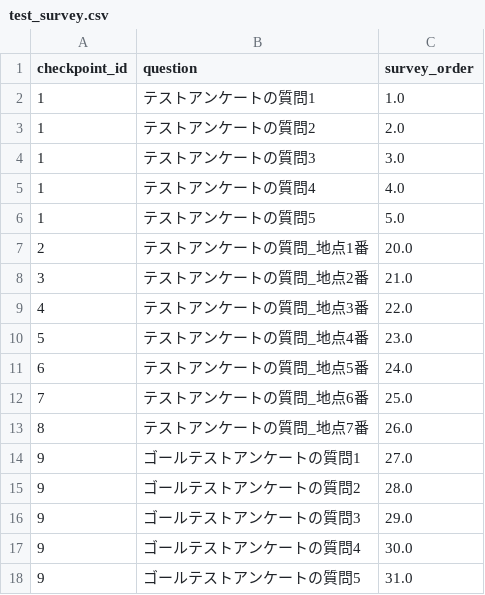
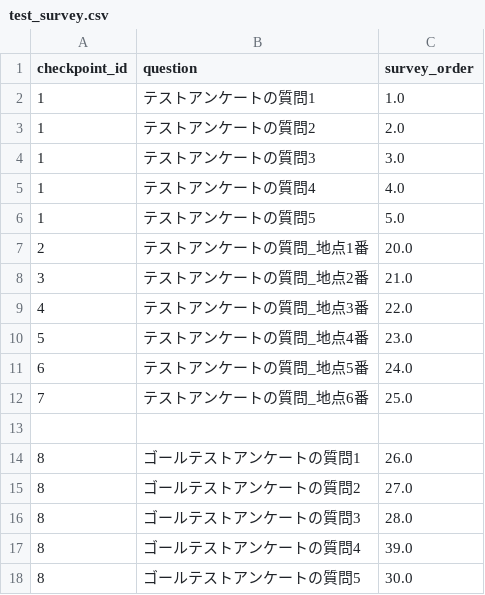
Before and after one commit to aya-1234/oc_stamp_rally, a CSV file: app/test_survey.csv, drawn as a sheet.

```diff
--- a/app/test_survey.csv
+++ b/app/test_survey.csv
@@ -12,7 +12,7 @@
 7,テストアンケートの質問_地点6番,25.0
-8,テストアンケートの質問_地点7番,26.0
-9,ゴールテストアンケートの質問1,27.0
-9,ゴールテストアンケートの質問2,28.0
-9,ゴールテストアンケートの質問3,29.0
-9,ゴールテストアンケートの質問4,30.0
-9,ゴールテストアンケートの質問5,31.0
+
+8,ゴールテストアンケートの質問1,26.0
+8,ゴールテストアンケートの質問2,27.0
+8,ゴールテストアンケートの質問3,28.0
+8,ゴールテストアンケートの質問4,39.0
+8,ゴールテストアンケートの質問5,30.0
```
Also changed, not shown: app/test_quiz.csv, 16 other files.
